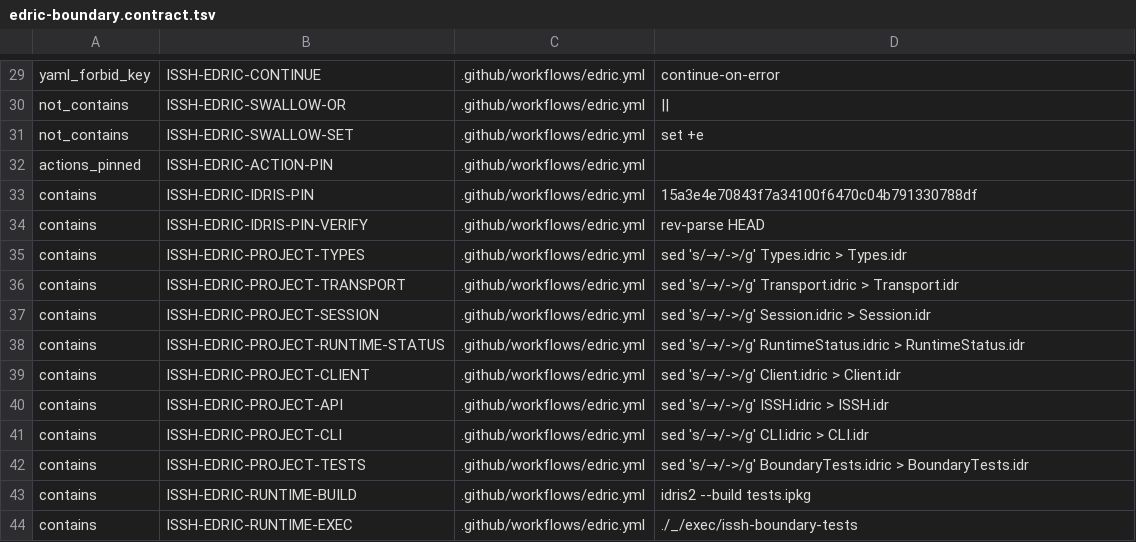
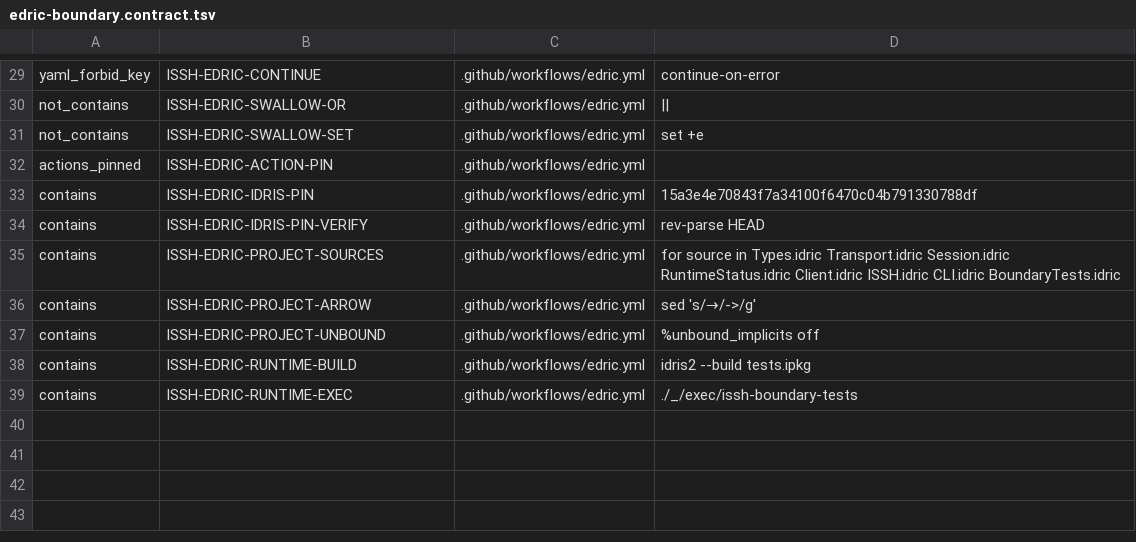
Before and after one commit to isomorphisms/issh, a TSV file: ci/edric-boundary.contract.tsv, drawn as a sheet; only a part is shown, gaps mark what is left out.

Commit message:
Watch Idris projection implicit policy

```diff
--- a/ci/edric-boundary.contract.tsv
+++ b/ci/edric-boundary.contract.tsv
@@ -34,10 +34,5 @@ contains	ISSH-EDRIC-IDRIS-PIN	.github/workflows/edric.yml	15a3e4e70843f7a34100f6
 contains	ISSH-EDRIC-IDRIS-PIN-VERIFY	.github/workflows/edric.yml	rev-parse HEAD
-contains	ISSH-EDRIC-PROJECT-TYPES	.github/workflows/edric.yml	sed 's/→/->/g' Types.idric > Types.idr
-contains	ISSH-EDRIC-PROJECT-TRANSPORT	.github/workflows/edric.yml	sed 's/→/->/g' Transport.idric > Transport.idr
-contains	ISSH-EDRIC-PROJECT-SESSION	.github/workflows/edric.yml	sed 's/→/->/g' Session.idric > Session.idr
-contains	ISSH-EDRIC-PROJECT-RUNTIME-STATUS	.github/workflows/edric.yml	sed 's/→/->/g' RuntimeStatus.idric > RuntimeStatus.idr
-contains	ISSH-EDRIC-PROJECT-CLIENT	.github/workflows/edric.yml	sed 's/→/->/g' Client.idric > Client.idr
-contains	ISSH-EDRIC-PROJECT-API	.github/workflows/edric.yml	sed 's/→/->/g' ISSH.idric > ISSH.idr
-contains	ISSH-EDRIC-PROJECT-CLI	.github/workflows/edric.yml	sed 's/→/->/g' CLI.idric > CLI.idr
-contains	ISSH-EDRIC-PROJECT-TESTS	.github/workflows/edric.yml	sed 's/→/->/g' BoundaryTests.idric > BoundaryTests.idr
+contains	ISSH-EDRIC-PROJECT-SOURCES	.github/workflows/edric.yml	for source in Types.idric Transport.idric Session.idric RuntimeStatus.idric Client.idric ISSH.idric CLI.idric BoundaryTests.idric
+contains	ISSH-EDRIC-PROJECT-ARROW	.github/workflows/edric.yml	sed 's/→/->/g'
+contains	ISSH-EDRIC-PROJECT-UNBOUND	.github/workflows/edric.yml	%unbound_implicits off
 contains	ISSH-EDRIC-RUNTIME-BUILD	.github/workflows/edric.yml	idris2 --build tests.ipkg
```
